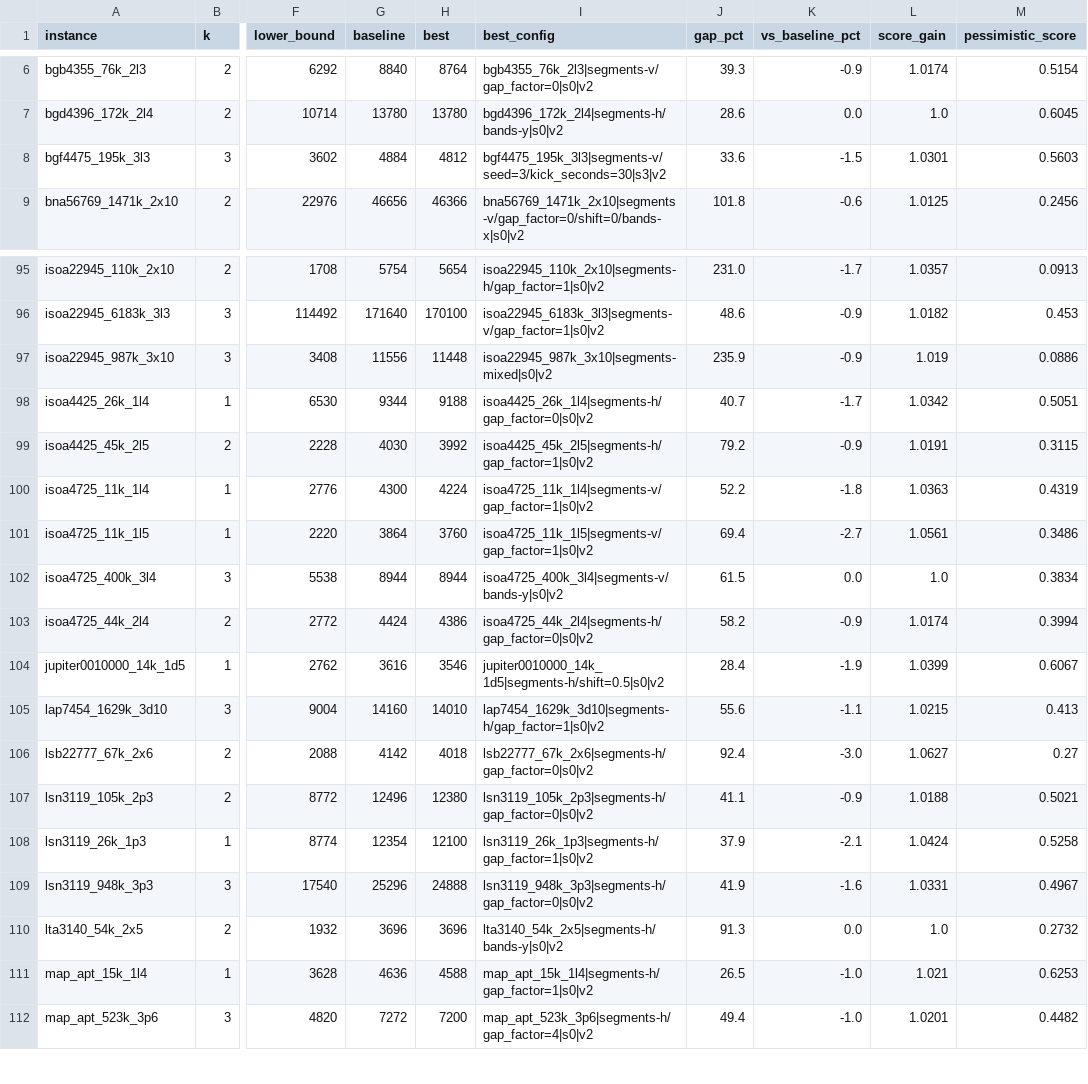
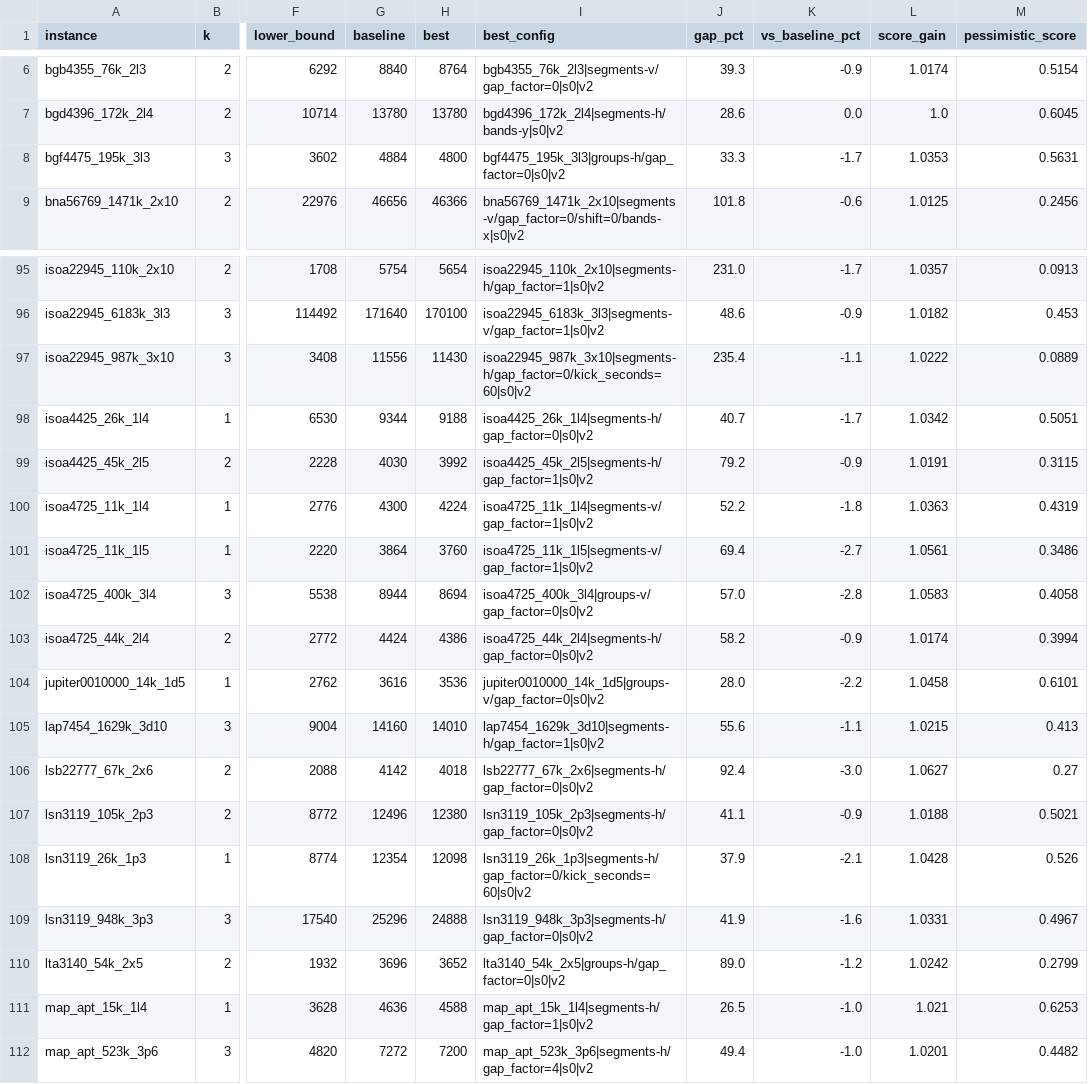
Before and after one commit to voltro33/CG-SHOP-2027, a CSV file: data/leaderboard.csv, drawn as a sheet; only a part is shown, gaps mark what is left out; the diff covers the shown part only; the diff names each change by its address in the sheet, - before the commit and + after, or states it on an @@ line.

Commit message:
feat: k closed tours built from lane segments, return trips priced in
Splitting one open walk into k pieces leaves every piece a drive home the
order search never saw: 3 to 13% of each tour on the benchmark when k is 2
or 3. groups-h and groups-v cut the segment order into k groups priced with
their return trips, order each group again as a closed tour, and move single
segments out of the longest tour while that shortens it. Repair now also
works over several tours.

On the benchmark groups-h scores 31.16 against 29.84 for the same lanes split
the old way, and beat the stored best on 17 of 31 instances, up to 7.7%
shorter. Round 8 runs both on every instance with k > 1.

```diff
--- a/data/leaderboard.csv
+++ b/data/leaderboard.csv
-H8 (best): 4812
+H8 (best): 4800
-I8 (best_config): bgf4475_195k_3l3|segments-v/seed=3/kick_seconds=30|s3|v2
+I8 (best_config): bgf4475_195k_3l3|groups-h/gap_factor=0|s0|v2
-J8 (gap_pct): 33.6
+J8 (gap_pct): 33.3
-K8 (vs_baseline_pct): -1.5
+K8 (vs_baseline_pct): -1.7
-L8 (score_gain): 1.0301
+L8 (score_gain): 1.0353
-M8 (pessimistic_score): 0.5603
+M8 (pessimistic_score): 0.5631
-H97 (best): 11448
+H97 (best): 11430
-I97 (best_config): isoa22945_987k_3x10|segments-mixed|s0|v2
+I97 (best_config): isoa22945_987k_3x10|segments-h/gap_factor=0/kick_seconds=60|s0|v2
-J97 (gap_pct): 235.9
+J97 (gap_pct): 235.4
-K97 (vs_baseline_pct): -0.9
+K97 (vs_baseline_pct): -1.1
-L97 (score_gain): 1.019
+L97 (score_gain): 1.0222
-M97 (pessimistic_score): 0.0886
+M97 (pessimistic_score): 0.0889
-H102 (best): 8944
+H102 (best): 8694
-I102 (best_config): isoa4725_400k_3l4|segments-v/bands-y|s0|v2
+I102 (best_config): isoa4725_400k_3l4|groups-v/gap_factor=0|s0|v2
-J102 (gap_pct): 61.5
+J102 (gap_pct): 57.0
-K102 (vs_baseline_pct): 0.0
+K102 (vs_baseline_pct): -2.8
-L102 (score_gain): 1.0
+L102 (score_gain): 1.0583
-M102 (pessimistic_score): 0.3834
+M102 (pessimistic_score): 0.4058
-H104 (best): 3546
+H104 (best): 3536
-I104 (best_config): jupiter0010000_14k_1d5|segments-h/shift=0.5|s0|v2
+I104 (best_config): jupiter0010000_14k_1d5|groups-v/gap_factor=0|s0|v2
-J104 (gap_pct): 28.4
+J104 (gap_pct): 28.0
-K104 (vs_baseline_pct): -1.9
+K104 (vs_baseline_pct): -2.2
-L104 (score_gain): 1.0399
+L104 (score_gain): 1.0458
-M104 (pessimistic_score): 0.6067
+M104 (pessimistic_score): 0.6101
-H108 (best): 12100
+H108 (best): 12098
-I108 (best_config): lsn3119_26k_1p3|segments-h/gap_factor=1|s0|v2
+I108 (best_config): lsn3119_26k_1p3|segments-h/gap_factor=0/kick_seconds=60|s0|v2
-L108 (score_gain): 1.0424
+L108 (score_gain): 1.0428
-M108 (pessimistic_score): 0.5258
+M108 (pessimistic_score): 0.526
-H110 (best): 3696
+H110 (best): 3652
-I110 (best_config): lta3140_54k_2x5|segments-h/bands-y|s0|v2
+I110 (best_config): lta3140_54k_2x5|groups-h/gap_factor=0|s0|v2
-J110 (gap_pct): 91.3
+J110 (gap_pct): 89.0
-K110 (vs_baseline_pct): 0.0
+K110 (vs_baseline_pct): -1.2
-L110 (score_gain): 1.0
+L110 (score_gain): 1.0242
-M110 (pessimistic_score): 0.2732
+M110 (pessimistic_score): 0.2799
```
Also changed, not shown: 91 edited cells elsewhere in this file, 6 other files.
